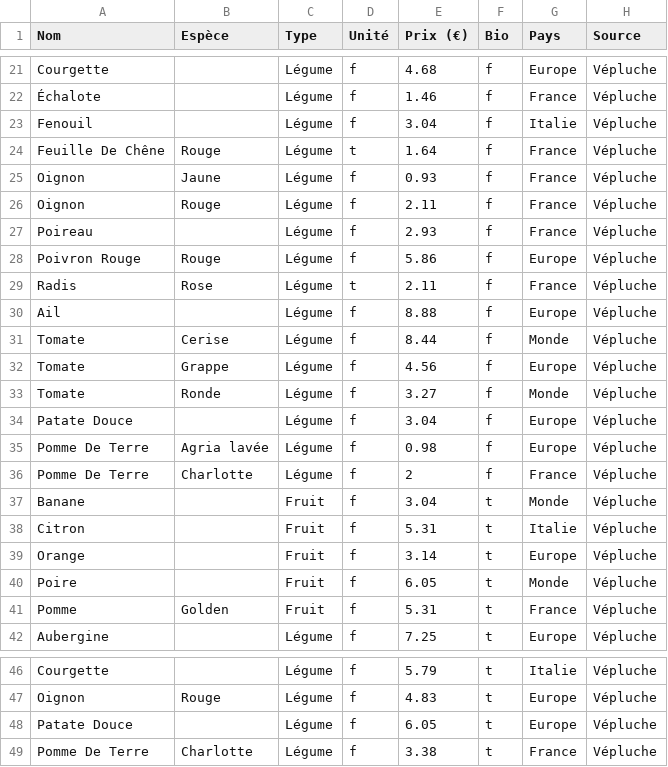
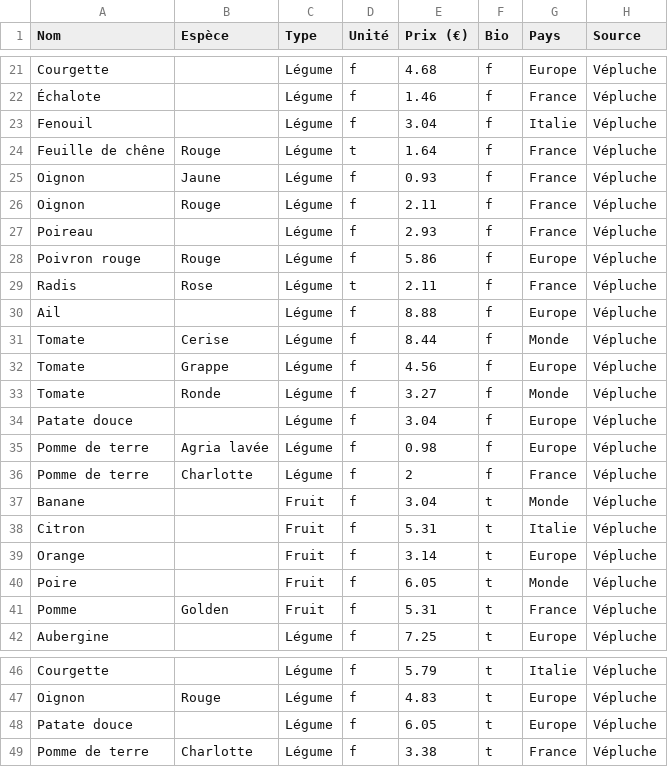
Before and after one commit to retdop/obst, a CSV file: vepluche.csv, drawn as a sheet; only a part is shown, gaps mark what is left out; the diff names each change by its address in the sheet, - before the commit and + after, or states it on an @@ line.

```diff
--- a/vepluche.csv
+++ b/vepluche.csv
-A24 (Nom): Feuille De Chêne
+A24 (Nom): Feuille de chêne
-A28 (Nom): Poivron Rouge
+A28 (Nom): Poivron rouge
-A34 (Nom): Patate Douce
+A34 (Nom): Patate douce
-A35:A36 (Nom): Pomme De Terre
+A35:A36 (Nom): Pomme de terre
-A48 (Nom): Patate Douce
+A48 (Nom): Patate douce
-A49 (Nom): Pomme De Terre
+A49 (Nom): Pomme de terre
```
Also changed, not shown: monoprix.csv, rungismaison.csv.
